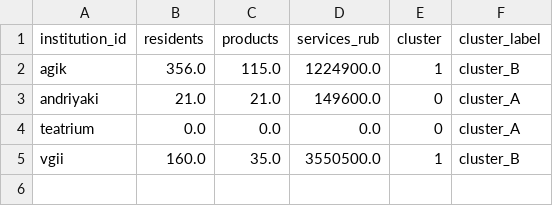
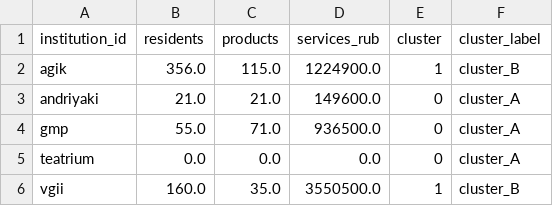
Before and after one commit to nutpiks/Digital, a CSV file: Backend/agik_project/data/clean/clusters.csv, drawn as a sheet; the diff names each change by its address in the sheet, - before the commit and + after, or states it on an @@ line.

```diff
--- a/Backend/agik_project/data/clean/clusters.csv
+++ b/Backend/agik_project/data/clean/clusters.csv
+row 4: gmp | 55.0 | 71.0 | 936500.0 | 0 | cluster_A
```
Also changed, not shown: Backend/agik_project/data/clean/institutions.csv, 12 other files.
